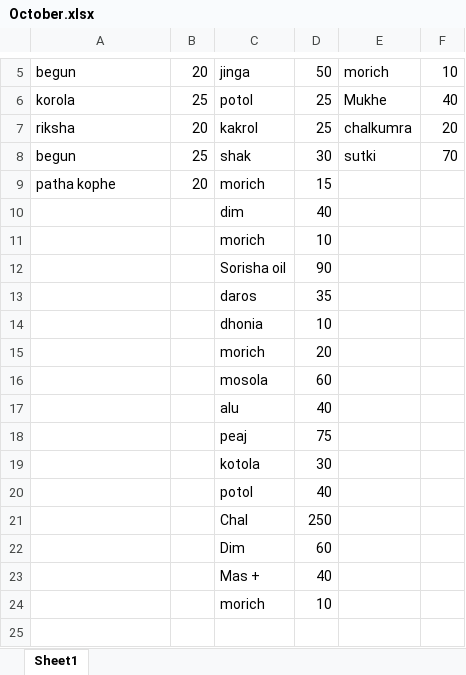
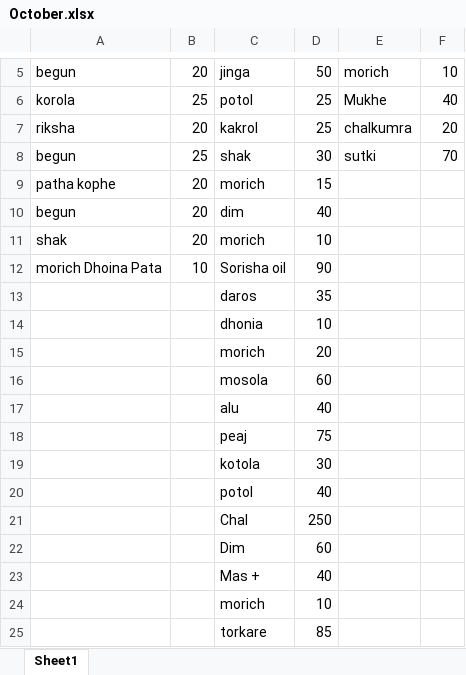
Before and after one commit to jahin44/Home-Accounts, an Excel workbook: October.xlsx, sheet Sheet1, drawn as a sheet; only a part is shown, gaps mark what is left out; values as stored, in another font and other column widths than the file's, no borders; the diff names each change by its address in the sheet, - before the commit and + after, or states it on an @@ line.

Commit message:
10 22 2021

```diff
--- a/October.xlsx (sheet Sheet1)
+++ b/October.xlsx (sheet Sheet1)
-A10: (empty)
+A10: begun
-B10:B11: (empty)
+B10:B11: 20
-A11: (empty)
+A11: shak
-A12: (empty)
+A12: morich Dhoina Pata
-B12: (empty)
+B12: 10
+row 25:  |  | torkare | 85
```
